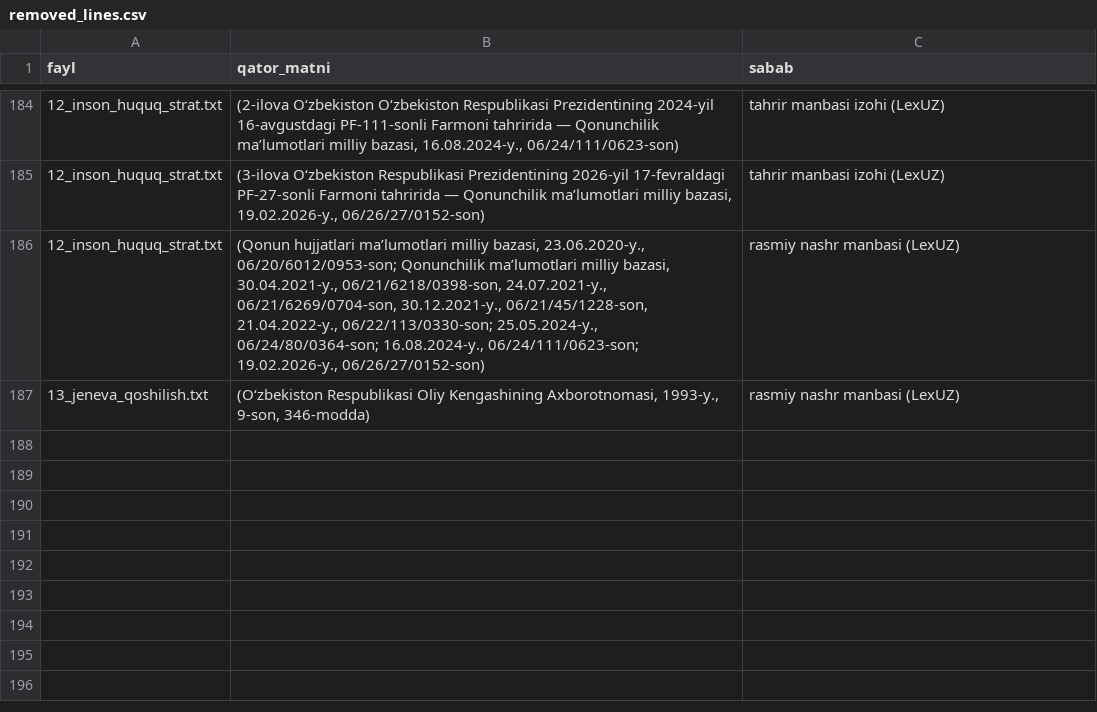
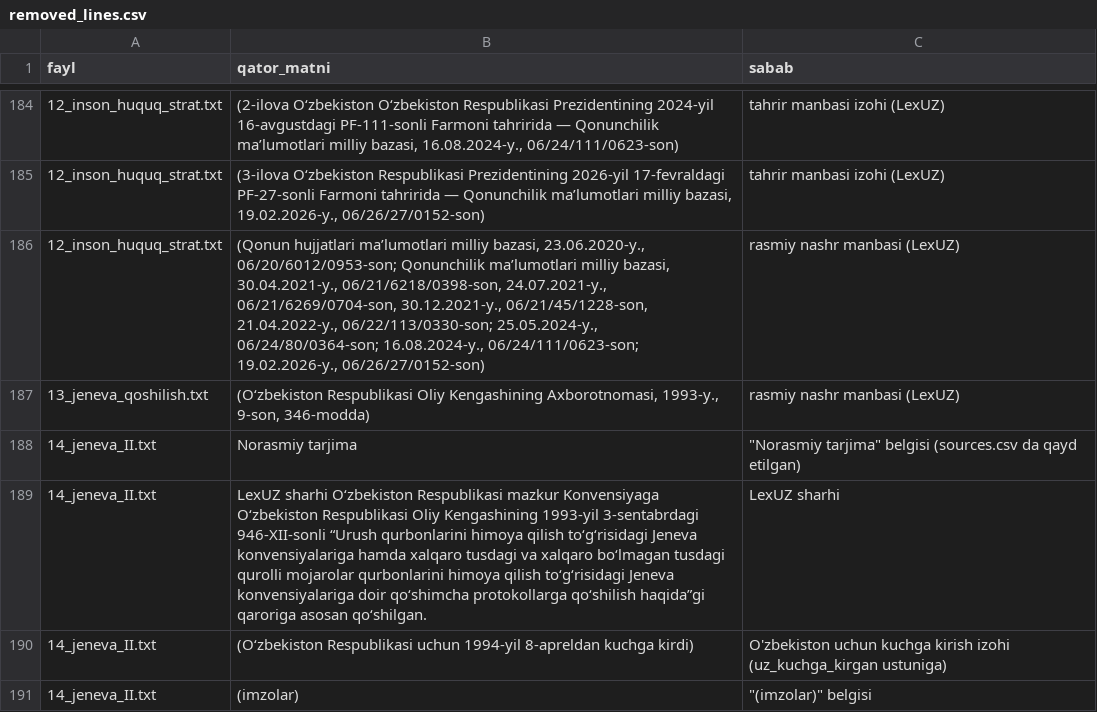
Before and after one commit to aynuraaxmedova345-max/uzbek-karakalpak-parallel-corpus, a CSV file: data/meta/removed_lines.csv, drawn as a sheet; only a part is shown, gaps mark what is left out; the diff names each change by its address in the sheet, - before the commit and + after, or states it on an @@ line.

```diff
--- a/data/meta/removed_lines.csv
+++ b/data/meta/removed_lines.csv
+row 188: 14_jeneva_II.txt | Norasmiy tarjima | "Norasmiy tarjima" belgisi (sources.csv da qayd etilgan)
+row 189: 14_jeneva_II.txt | LexUZ sharhi Oʻzbekiston Respublikasi mazkur Konvensiyaga Oʻzbekiston Respublikasi Oliy Kengashining 1993-yil 3-sentabrdagi 946-XII-sonli “Urush qurbonlarini himoya qilish toʻgʻrisidagi Jeneva konvensiyalariga hamda xalqaro tusdagi va xalqaro boʻlmagan tusdagi qurolli mojarolar qurbonlarini himoya qilish toʻgʻrisidagi Jeneva konvensiyalariga doir qoʻshimcha protokollarga qoʻshilish haqida”gi qaroriga asosan qoʻshilgan. | LexUZ sharhi
+row 190: 14_jeneva_II.txt | (Oʻzbekiston Respublikasi uchun 1994-yil 8-apreldan kuchga kirdi) | O'zbekiston uchun kuchga kirish izohi (uz_kuchga_kirgan ustuniga)
+row 191: 14_jeneva_II.txt | (imzolar) | "(imzolar)" belgisi
```
Also changed, not shown: data/meta/sources.csv, 4 other files.
